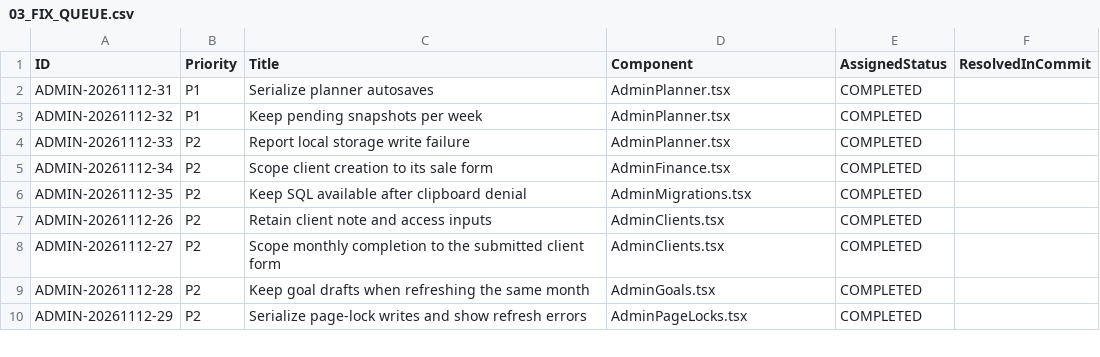
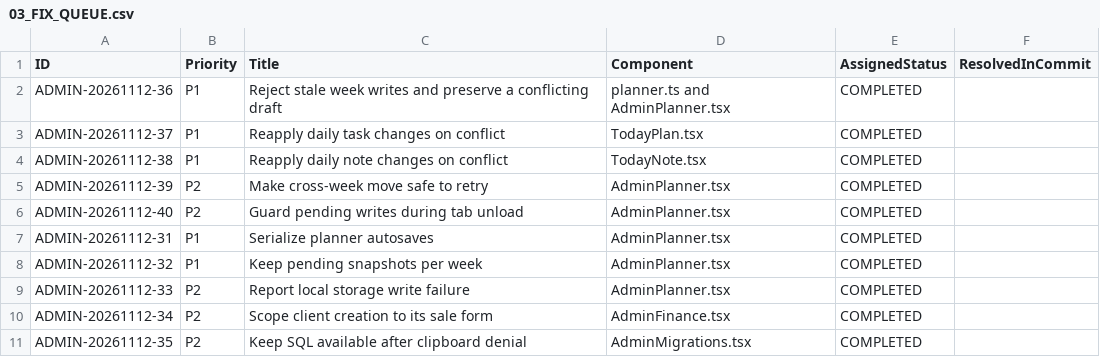
Before and after one commit to WhaleWizard/landing, a CSV file: audit/03_FIX_QUEUE.csv, drawn as a sheet; only a part is shown; the shorter side is filled out with more unchanged rows; the diff names each change by its address in the sheet, - before the commit and + after, or states it on an @@ line.

```diff
--- a/audit/03_FIX_QUEUE.csv
+++ b/audit/03_FIX_QUEUE.csv
+row 2: ADMIN-20261112-36 | P1 | Reject stale week writes and preserve a conflicting draft | planner.ts and AdminPlanner.tsx | COMPLETED
+row 3: ADMIN-20261112-37 | P1 | Reapply daily task changes on conflict | TodayPlan.tsx | COMPLETED
+row 4: ADMIN-20261112-38 | P1 | Reapply daily note changes on conflict | TodayNote.tsx | COMPLETED
+row 5: ADMIN-20261112-39 | P2 | Make cross-week move safe to retry | AdminPlanner.tsx | COMPLETED
+row 6: ADMIN-20261112-40 | P2 | Guard pending writes during tab unload | AdminPlanner.tsx | COMPLETED
```
Also changed, not shown: audit/02_FINDINGS.csv, audit/06_VERIFICATION_MATRIX.csv, 9 other files.
